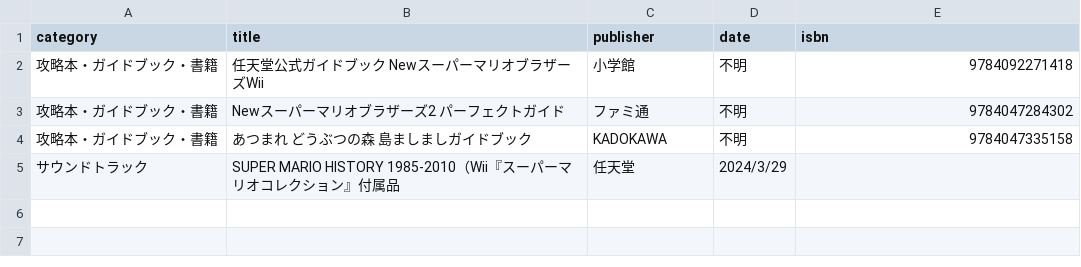
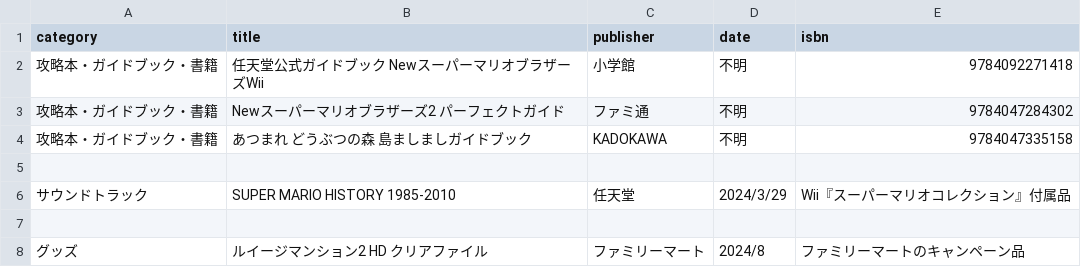
Before and after one commit to yukidama-yoshi/yukidama-yoshi.github.io, a CSV file: gamecollection/books.csv, drawn as a sheet.

Commit message:
Update books.csv

```diff
--- a/gamecollection/books.csv
+++ b/gamecollection/books.csv
@@ -4,2 +4,5 @@ category,title,publisher,date,isbn
 攻略本・ガイドブック・書籍,あつまれ どうぶつの森 島ましましガイドブック,KADOKAWA,不明,9784047335158
-サウンドトラック,SUPER MARIO HISTORY 1985-2010（Wii『スーパーマリオコレクション』付属品,任天堂,2024/3/29,
+
+サウンドトラック,SUPER MARIO HISTORY 1985-2010,任天堂,2024/3/29,Wii『スーパーマリオコレクション』付属品
+
+グッズ,ルイージマンション2 HD クリアファイル,ファミリーマート,2024/8,ファミリーマートのキャンペーン品
```
